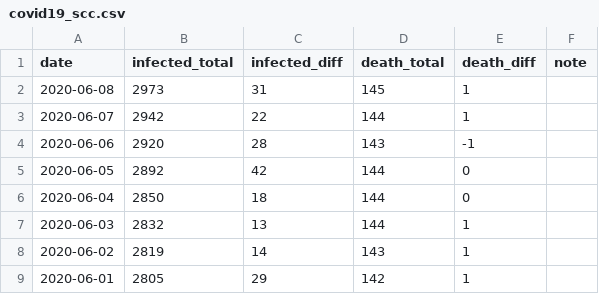
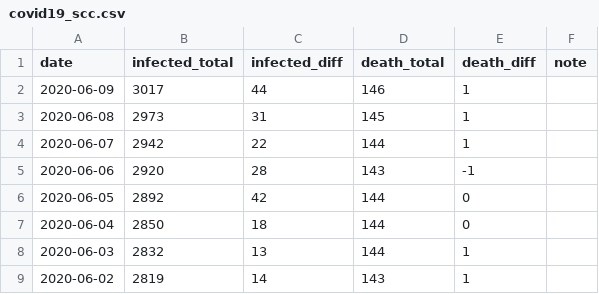
Before and after one commit to jackjlee/covid19_scc, a CSV file: covid19_scc.csv, drawn as a sheet; only a part is shown; the shorter side is filled out with more unchanged rows; the diff names each change by its address in the sheet, - before the commit and + after, or states it on an @@ line.

Commit message:
Updated with data available on June 9

```diff
--- a/covid19_scc.csv
+++ b/covid19_scc.csv
+row 2: 2020-06-09 | 3017 | 44 | 146 | 1
```
Also changed, not shown: 2 other files.
